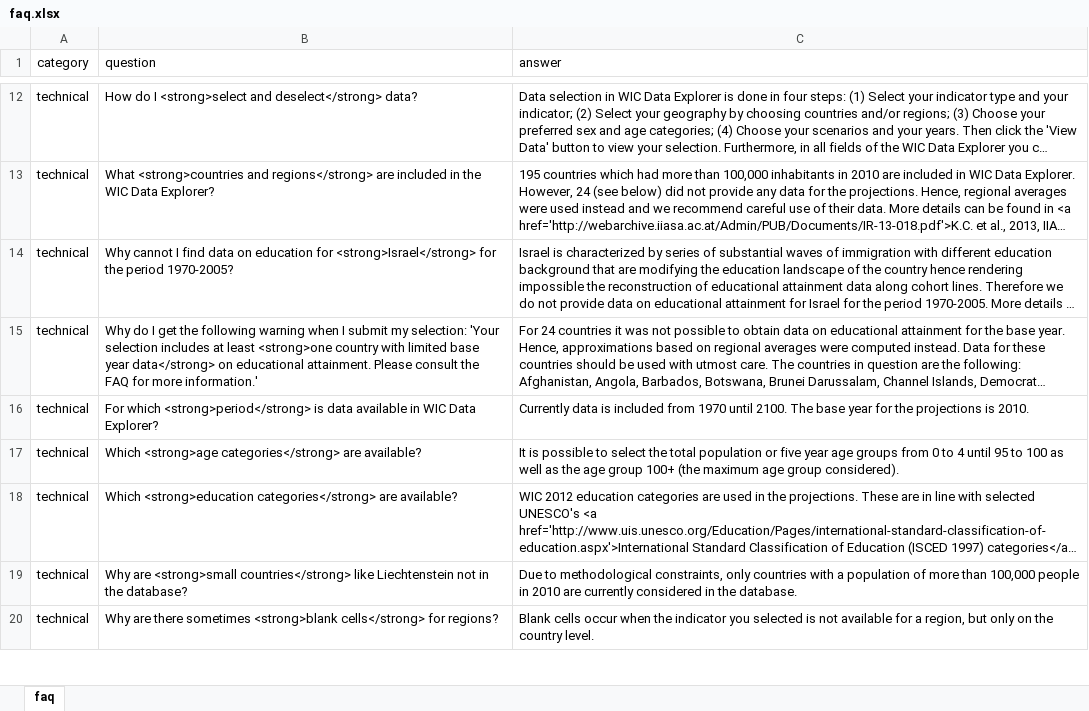
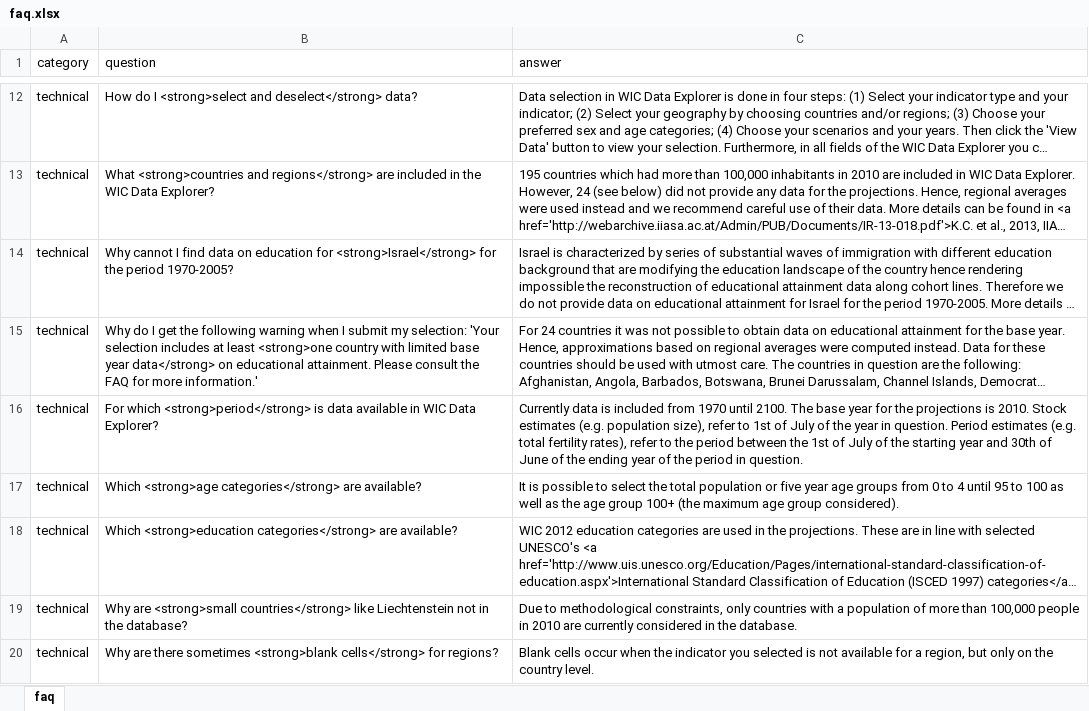
Before and after one commit to guyabel/wcde-shiny, an Excel workbook: meta/faq.xlsx, sheet faq, drawn as a sheet; only a part is shown, gaps mark what is left out; long unchanged cells end in …; values as stored, in another font and other column widths than the file's, no borders; the diff names each change by its address in the sheet, - before the commit and + after, or states it on an @@ line.

Commit message:
updated faq
Signed-off-by: gjabel <g.j.abel@gmail.com>

```diff
--- a/meta/faq.xlsx (sheet faq)
+++ b/meta/faq.xlsx (sheet faq)
-C16 (answer): …is 2010.
+C16 (answer): …is 2010. Stock estimates (e.g. population size), refer to 1st of July of the year in question. Period estimates (e.g. total fertility rates), refer to the period between the 1st of July of the starting year and 30th of June of the ending year of the period in question.
```
